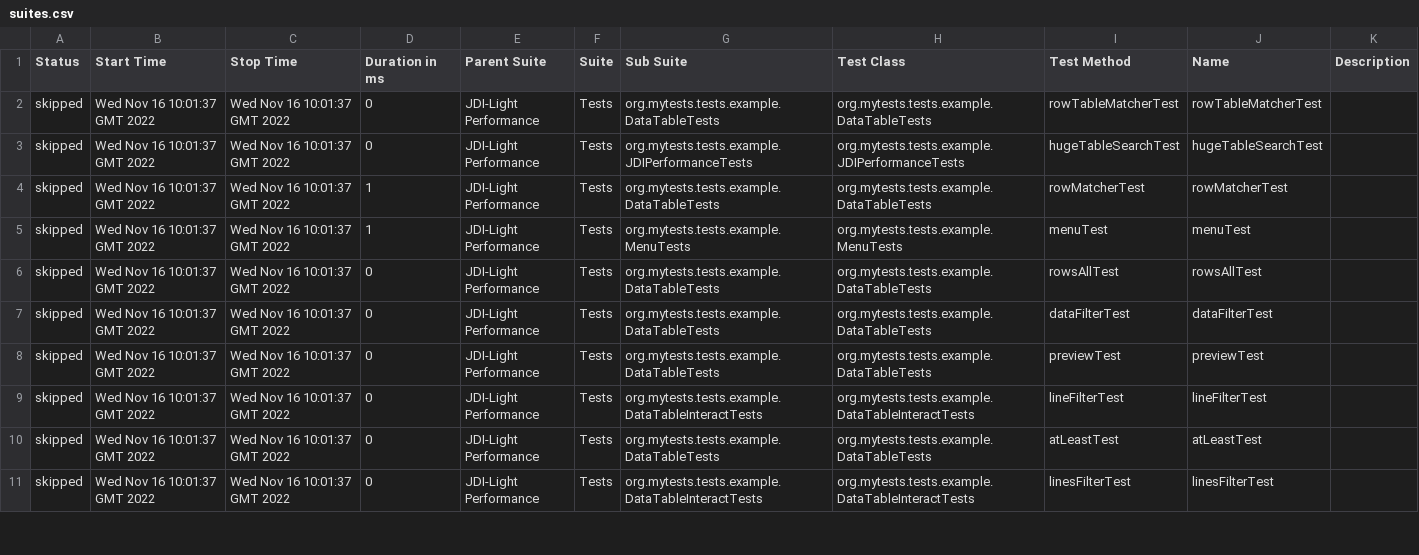
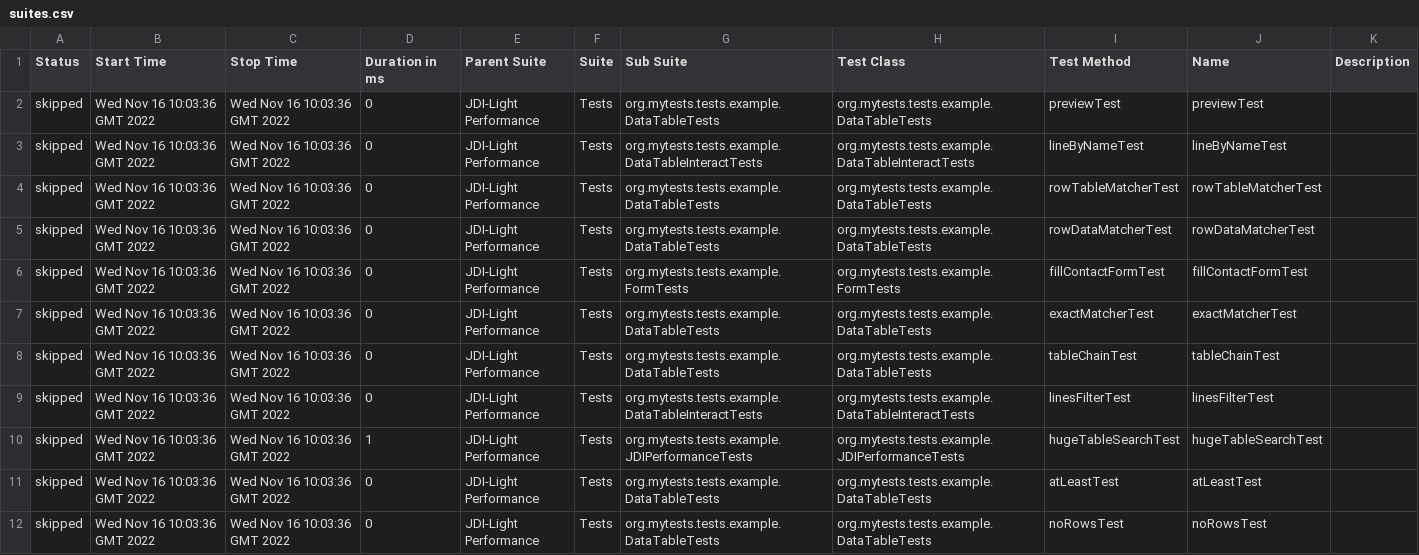
Before and after one commit to jdi-templates/jdi-light-browserstack, a CSV file: 9/data/suites.csv, drawn as a sheet; only a part is shown; the diff covers the shown part only.

```diff
--- a/9/data/suites.csv
+++ b/9/data/suites.csv
@@ -1,11 +1,12 @@
 "Status","Start Time","Stop Time","Duration in ms","Parent Suite","Suite","Sub Suite","Test Class","Test Method","Name","Description"
-"skipped","Wed Nov 16 10:01:37 GMT 2022","Wed Nov 16 10:01:37 GMT 2022","0","JDI-Light Performance","Tests","org.mytests.tests.example.DataTableTests","org.mytests.tests.example.DataTableTests","rowTableMatcherTest","rowTableMatcherTest",""
-"skipped","Wed Nov 16 10:01:37 GMT 2022","Wed Nov 16 10:01:37 GMT 2022","0","JDI-Light Performance","Tests","org.mytests.tests.example.JDIPerformanceTests","org.mytests.tests.example.JDIPerformanceTests","hugeTableSearchTest","hugeTableSearchTest",""
-"skipped","Wed Nov 16 10:01:37 GMT 2022","Wed Nov 16 10:01:37 GMT 2022","1","JDI-Light Performance","Tests","org.mytests.tests.example.DataTableTests","org.mytests.tests.example.DataTableTests","rowMatcherTest","rowMatcherTest",""
-"skipped","Wed Nov 16 10:01:37 GMT 2022","Wed Nov 16 10:01:37 GMT 2022","1","JDI-Light Performance","Tests","org.mytests.tests.example.MenuTests","org.mytests.tests.example.MenuTests","menuTest","menuTest",""
-"skipped","Wed Nov 16 10:01:37 GMT 2022","Wed Nov 16 10:01:37 GMT 2022","0","JDI-Light Performance","Tests","org.mytests.tests.example.DataTableTests","org.mytests.tests.example.DataTableTests","rowsAllTest","rowsAllTest",""
-"skipped","Wed Nov 16 10:01:37 GMT 2022","Wed Nov 16 10:01:37 GMT 2022","0","JDI-Light Performance","Tests","org.mytests.tests.example.DataTableTests","org.mytests.tests.example.DataTableTests","dataFilterTest","dataFilterTest",""
-"skipped","Wed Nov 16 10:01:37 GMT 2022","Wed Nov 16 10:01:37 GMT 2022","0","JDI-Light Performance","Tests","org.mytests.tests.example.DataTableTests","org.mytests.tests.example.DataTableTests","previewTest","previewTest",""
-"skipped","Wed Nov 16 10:01:37 GMT 2022","Wed Nov 16 10:01:37 GMT 2022","0","JDI-Light Performance","Tests","org.mytests.tests.example.DataTableInteractTests","org.mytests.tests.example.DataTableInteractTests","lineFilterTest","lineFilterTest",""
-"skipped","Wed Nov 16 10:01:37 GMT 2022","Wed Nov 16 10:01:37 GMT 2022","0","JDI-Light Performance","Tests","org.mytests.tests.example.DataTableTests","org.mytests.tests.example.DataTableTests","atLeastTest","atLeastTest",""
-"skipped","Wed Nov 16 10:01:37 GMT 2022","Wed Nov 16 10:01:37 GMT 2022","0","JDI-Light Performance","Tests","org.mytests.tests.example.DataTableInteractTests","org.mytests.tests.example.DataTableInteractTests","linesFilterTest","linesFilterTest",""
+"skipped","Wed Nov 16 10:03:36 GMT 2022","Wed Nov 16 10:03:36 GMT 2022","0","JDI-Light Performance","Tests","org.mytests.tests.example.DataTableTests","org.mytests.tests.example.DataTableTests","previewTest","previewTest",""
+"skipped","Wed Nov 16 10:03:36 GMT 2022","Wed Nov 16 10:03:36 GMT 2022","0","JDI-Light Performance","Tests","org.mytests.tests.example.DataTableInteractTests","org.mytests.tests.example.DataTableInteractTests","lineByNameTest","lineByNameTest",""
+"skipped","Wed Nov 16 10:03:36 GMT 2022","Wed Nov 16 10:03:36 GMT 2022","0","JDI-Light Performance","Tests","org.mytests.tests.example.DataTableTests","org.mytests.tests.example.DataTableTests","rowTableMatcherTest","rowTableMatcherTest",""
+"skipped","Wed Nov 16 10:03:36 GMT 2022","Wed Nov 16 10:03:36 GMT 2022","0","JDI-Light Performance","Tests","org.mytests.tests.example.DataTableTests","org.mytests.tests.example.DataTableTests","rowDataMatcherTest","rowDataMatcherTest",""
+"skipped","Wed Nov 16 10:03:36 GMT 2022","Wed Nov 16 10:03:36 GMT 2022","0","JDI-Light Performance","Tests","org.mytests.tests.example.FormTests","org.mytests.tests.example.FormTests","fillContactFormTest","fillContactFormTest",""
+"skipped","Wed Nov 16 10:03:36 GMT 2022","Wed Nov 16 10:03:36 GMT 2022","0","JDI-Light Performance","Tests","org.mytests.tests.example.DataTableTests","org.mytests.tests.example.DataTableTests","exactMatcherTest","exactMatcherTest",""
+"skipped","Wed Nov 16 10:03:36 GMT 2022","Wed Nov 16 10:03:36 GMT 2022","0","JDI-Light Performance","Tests","org.mytests.tests.example.DataTableTests","org.mytests.tests.example.DataTableTests","tableChainTest","tableChainTest",""
+"skipped","Wed Nov 16 10:03:36 GMT 2022","Wed Nov 16 10:03:36 GMT 2022","0","JDI-Light Performance","Tests","org.mytests.tests.example.DataTableInteractTests","org.mytests.tests.example.DataTableInteractTests","linesFilterTest","linesFilterTest",""
+"skipped","Wed Nov 16 10:03:36 GMT 2022","Wed Nov 16 10:03:36 GMT 2022","1","JDI-Light Performance","Tests","org.mytests.tests.example.JDIPerformanceTests","org.mytests.tests.example.JDIPerformanceTests","hugeTableSearchTest","hugeTableSearchTest",""
+"skipped","Wed Nov 16 10:03:36 GMT 2022","Wed Nov 16 10:03:36 GMT 2022","0","JDI-Light Performance","Tests","org.mytests.tests.example.DataTableTests","org.mytests.tests.example.DataTableTests","atLeastTest","atLeastTest",""
+"skipped","Wed Nov 16 10:03:36 GMT 2022","Wed Nov 16 10:03:36 GMT 2022","0","JDI-Light Performance","Tests","org.mytests.tests.example.DataTableTests","org.mytests.tests.example.DataTableTests","noRowsTest","noRowsTest",""
```
Also changed, not shown: 1 added row, 2 removed rows and 100 edited cells elsewhere in this file, 57 other files.
